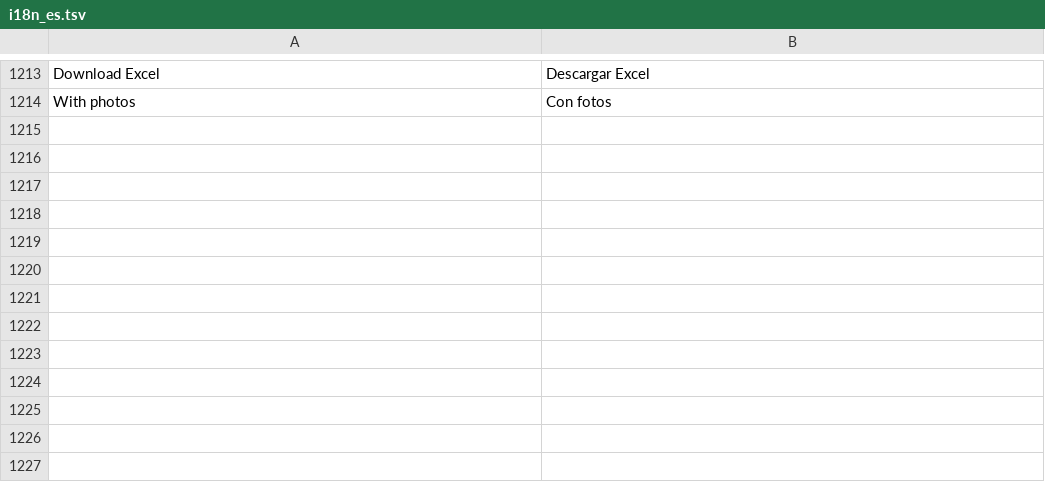
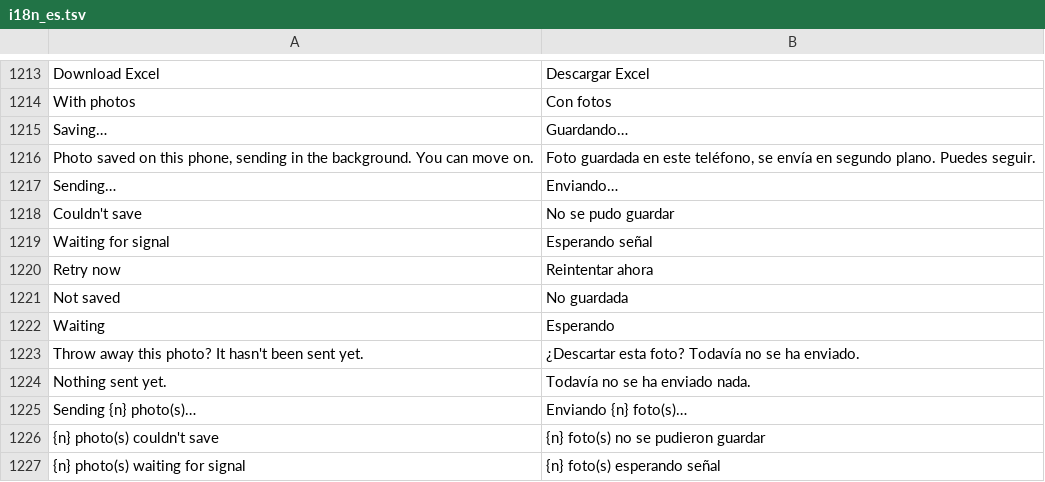
Before and after one commit to liftedfarmorg/freezer-map, a TSV file: tools/i18n_es.tsv, drawn as a sheet; only a part is shown, gaps mark what is left out; the diff names each change by its address in the sheet, - before the commit and + after, or states it on an @@ line.

```diff
--- a/tools/i18n_es.tsv
+++ b/tools/i18n_es.tsv
+row 1215: Saving… | Guardando…
+row 1216: Photo saved on this phone, sending in the background. You can move on. | Foto guardada en este teléfono, se envía en segundo plano. Puedes seguir.
+row 1217: Sending… | Enviando…
+row 1218: Couldn't save | No se pudo guardar
+row 1219: Waiting for signal | Esperando señal
+row 1220: Retry now | Reintentar ahora
+row 1221: Not saved | No guardada
+row 1222: Waiting | Esperando
+row 1223: Throw away this photo? It hasn't been sent yet. | ¿Descartar esta foto? Todavía no se ha enviado.
+row 1224: Nothing sent yet. | Todavía no se ha enviado nada.
+row 1225: Sending {n} photo(s)… | Enviando {n} foto(s)…
+row 1226: {n} photo(s) couldn't save | {n} foto(s) no se pudieron guardar
+row 1227: {n} photo(s) waiting for signal | {n} foto(s) esperando señal
```
Also changed, not shown: 7 other files.
